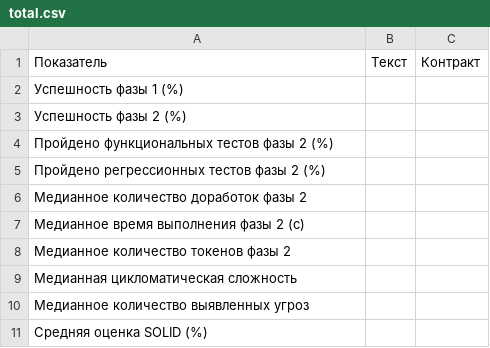
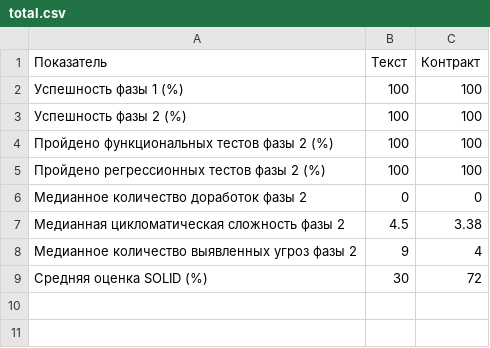
Before and after one commit to Pasha234/interfaces-for-ai-experiment, a CSV file: results/total.csv, drawn as a sheet.

```diff
--- a/results/total.csv
+++ b/results/total.csv
@@ -1,11 +1,9 @@
 Показатель,Текст,Контракт
-Успешность фазы 1 (%),,
-Успешность фазы 2 (%),,
-Пройдено функциональных тестов фазы 2 (%),,
-Пройдено регрессионных тестов фазы 2 (%),,
-Медианное количество доработок фазы 2,,
-Медианное время выполнения фазы 2 (с),,
-Медианное количество токенов фазы 2,,
-Медианная цикломатическая сложность,,
-Медианное количество выявленных угроз,,
-Средняя оценка SOLID (%),,
+Успешность фазы 1 (%),100,100
+Успешность фазы 2 (%),100,100
+Пройдено функциональных тестов фазы 2 (%),100,100
+Пройдено регрессионных тестов фазы 2 (%),100,100
+Медианное количество доработок фазы 2,0,0
+Медианная цикломатическая сложность фазы 2,4.5,3.38
+Медианное количество выявленных угроз фазы 2,9,4
+Средняя оценка SOLID (%),30,72
```
Also changed, not shown: results/stat_analysis.csv, results/tests.csv, 40 other files.
